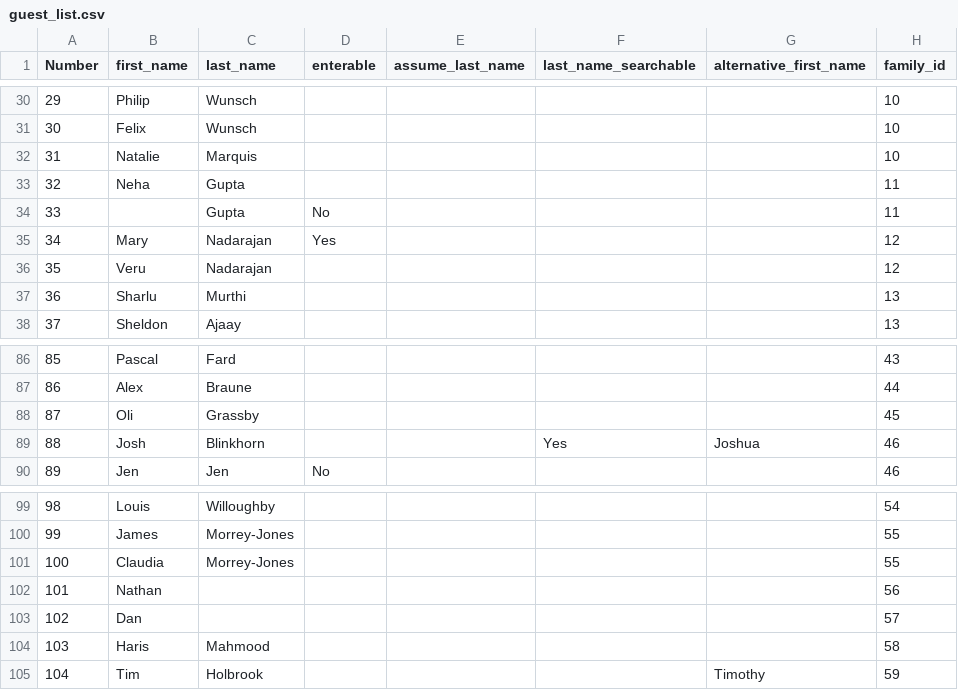
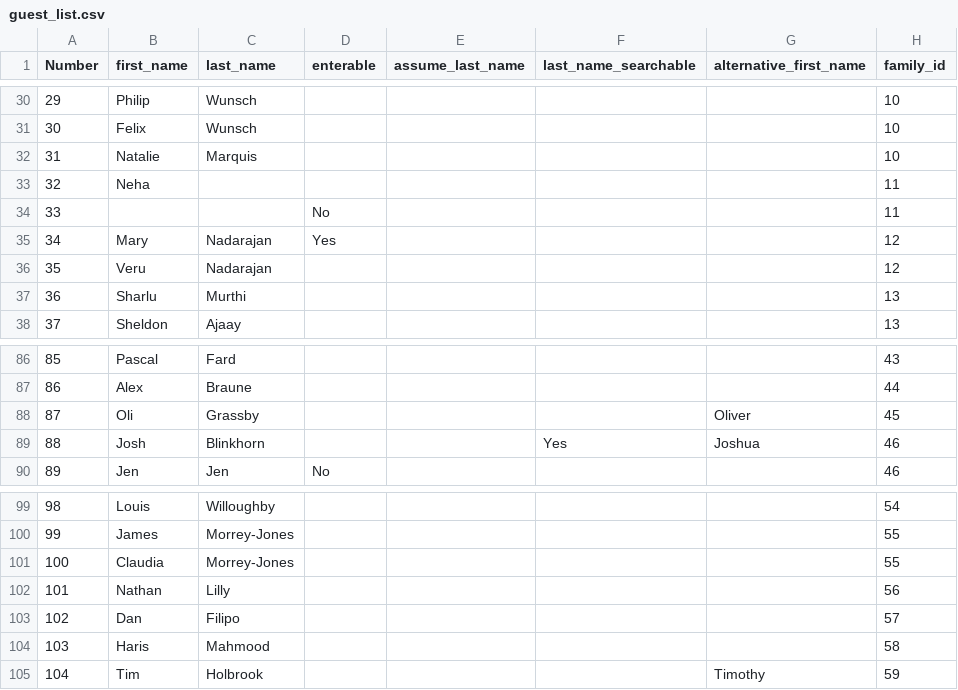
Before and after one commit to gainsworth/wedding2, a CSV file: guest_list.csv, drawn as a sheet; only a part is shown, gaps mark what is left out; the diff covers the shown part only.

```diff
--- a/guest_list.csv
+++ b/guest_list.csv
@@ -32,4 +32,4 @@ Number,first_name,last_name,enterable,assume_last_name,last_name_searchable,alte
 31,Natalie,Marquis,,,,,10
-32,Neha,Gupta,,,,,11
-33,,Gupta,No,,,,11
+32,Neha,,,,,,11
+33,,,No,,,,11
 34,Mary,Nadarajan,Yes,,,,12
@@ -87,3 +87,3 @@ Number,first_name,last_name,enterable,assume_last_name,last_name_searchable,alte
 86,Alex,Braune,,,,,44
-87,Oli,Grassby,,,,,45
+87,Oli,Grassby,,,,Oliver,45
 88,Josh,Blinkhorn,,,Yes,Joshua,46
@@ -101,4 +101,4 @@ Number,first_name,last_name,enterable,assume_last_name,last_name_searchable,alte
 100,Claudia,Morrey-Jones,,,,,55
-101,Nathan,,,,,,56
-102,Dan,,,,,,57
+101,Nathan,Lilly,,,,,56
+102,Dan,Filipo,,,,,57
 103,Haris,Mahmood,,,,,58
```
Also changed, not shown: 23 edited cells elsewhere in this file, 7 other files.
